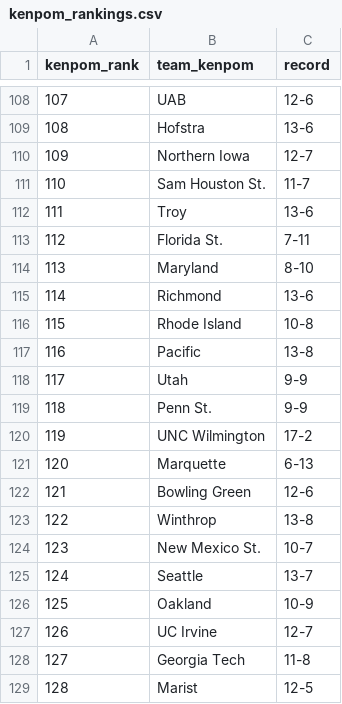
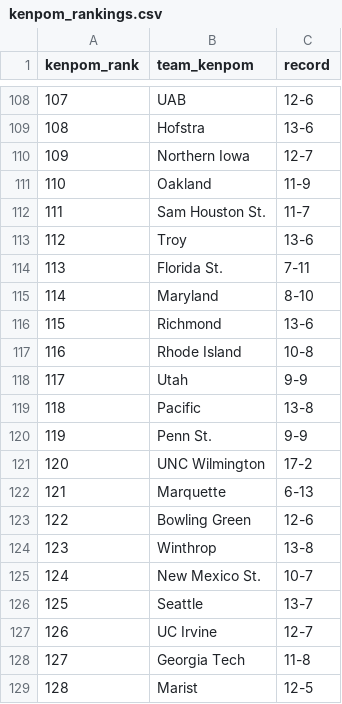
Before and after one commit to kylevogel/cbb-ratings-pipeline, a CSV file: data_raw/kenpom_rankings.csv, drawn as a sheet; only a part is shown, gaps mark what is left out; the diff covers the shown part only.

```diff
--- a/data_raw/kenpom_rankings.csv
+++ b/data_raw/kenpom_rankings.csv
@@ -110,18 +110,18 @@ kenpom_rank,team_kenpom,record
 109,Northern Iowa,12-7
-110,Sam Houston St.,11-7
-111,Troy,13-6
-112,Florida St.,7-11
-113,Maryland,8-10
-114,Richmond,13-6
-115,Rhode Island,10-8
-116,Pacific,13-8
+110,Oakland,11-9
+111,Sam Houston St.,11-7
+112,Troy,13-6
+113,Florida St.,7-11
+114,Maryland,8-10
+115,Richmond,13-6
+116,Rhode Island,10-8
 117,Utah,9-9
-118,Penn St.,9-9
-119,UNC Wilmington,17-2
-120,Marquette,6-13
-121,Bowling Green,12-6
-122,Winthrop,13-8
-123,New Mexico St.,10-7
-124,Seattle,13-7
-125,Oakland,10-9
+118,Pacific,13-8
+119,Penn St.,9-9
+120,UNC Wilmington,17-2
+121,Marquette,6-13
+122,Bowling Green,12-6
+123,Winthrop,13-8
+124,New Mexico St.,10-7
+125,Seattle,13-7
 126,UC Irvine,12-7
```
Also changed, not shown: 146 edited cells elsewhere in this file, data_processed/site_rankings.csv, 1 other file.
